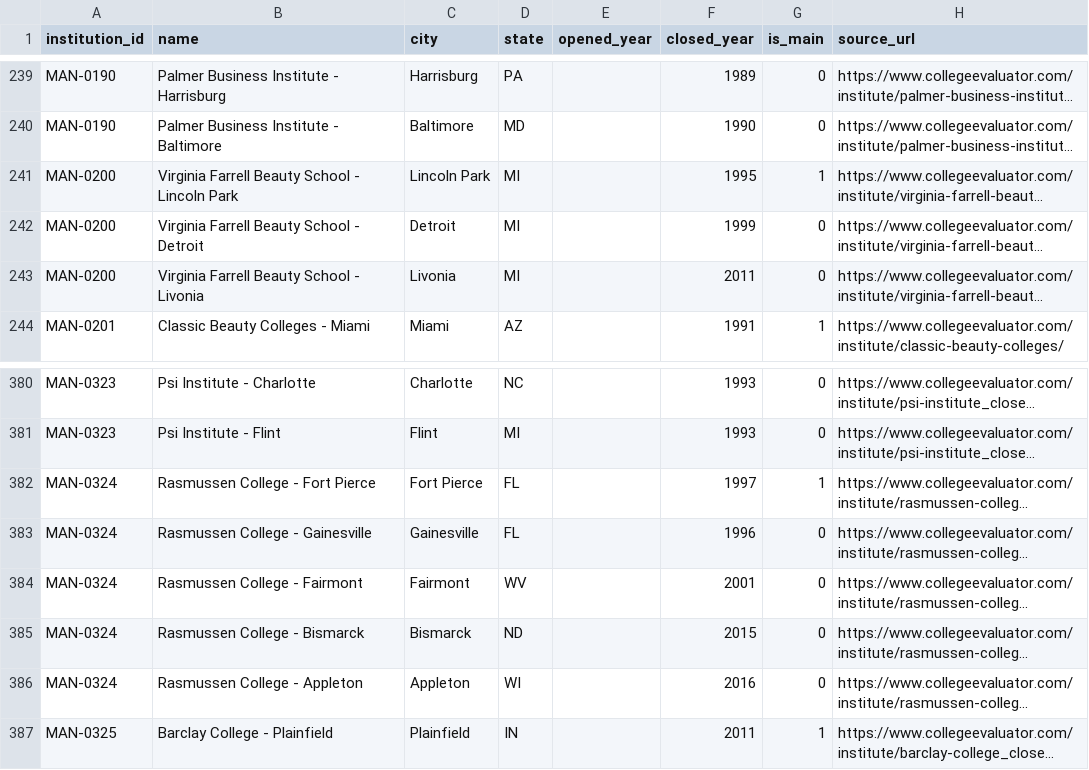
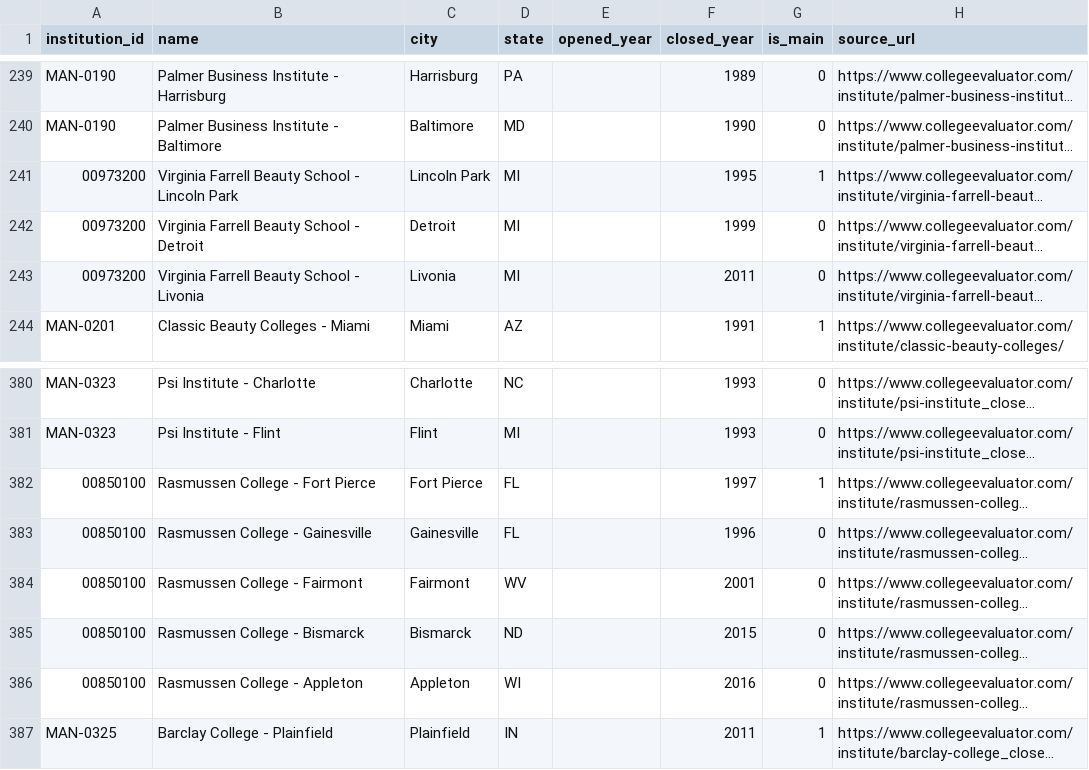
Before and after one commit to rrsaum/BeyondTheCliff, a CSV file: data/campuses.csv, drawn as a sheet; only a part is shown, gaps mark what is left out; long unchanged cells end in …; the diff names each change by its address in the sheet, - before the commit and + after, or states it on an @@ line.

Commit message:
Link 43 more orphaned closures to their federal OPEIDs and composite history
Same fix as the prior four, at scale: 43 closures already tracked under synthetic
MAN ids matched a review-file OPEID by name and state, with a composite score
history ending by their recorded closure year (a false "Kensington College"
match, whose scores ran to 2013 against a 1996 closure, was correctly held back
for the closed-but-filing review). Re-id each to its ED OPEID and update every
reference (manual_closures, events, and 8 branch rows in campuses that the first
pass missed and that failed the FK check until fixed).

composite_score +291 rows, review backlog 4,085 -> 3,794. Degree colleges among
them now carry their pre-closure decline: Coleman University, Robert Morris
Illinois, Tennessee Temple, Silicon Valley University, Ellis University, Southern
New England School of Law, and others. No closures invented; all were already
documented.

```diff
--- a/data/campuses.csv
+++ b/data/campuses.csv
-A241:A243 (institution_id): MAN-0200
+A241:A243 (institution_id): 00973200
-A382:A386 (institution_id): MAN-0324
+A382:A386 (institution_id): 00850100
```
Also changed, not shown: data/events.csv, data/manual_closures.csv, 1 other file.
